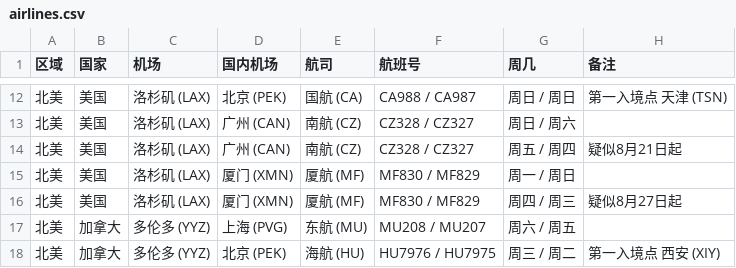
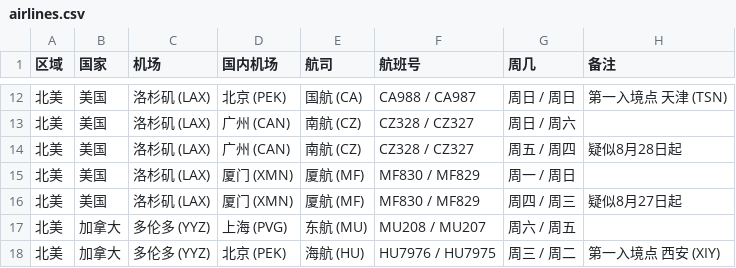
Before and after one commit to USCreditCardGuide/airlines-to-china-covid-19, a CSV file: airlines.csv, drawn as a sheet; only a part is shown, gaps mark what is left out.

Commit message:
Update airlines.csv

```diff
--- a/airlines.csv
+++ b/airlines.csv
@@ -13,3 +13,3 @@
 北美,美国,洛杉矶 (LAX),广州 (CAN),南航 (CZ),CZ328 / CZ327,周日 / 周六,
-北美,美国,洛杉矶 (LAX),广州 (CAN),南航 (CZ),CZ328 / CZ327,周五 / 周四,疑似8月21日起
+北美,美国,洛杉矶 (LAX),广州 (CAN),南航 (CZ),CZ328 / CZ327,周五 / 周四,疑似8月28日起
 北美,美国,洛杉矶 (LAX),厦门 (XMN),厦航 (MF),MF830 / MF829,周一 / 周日,
```
